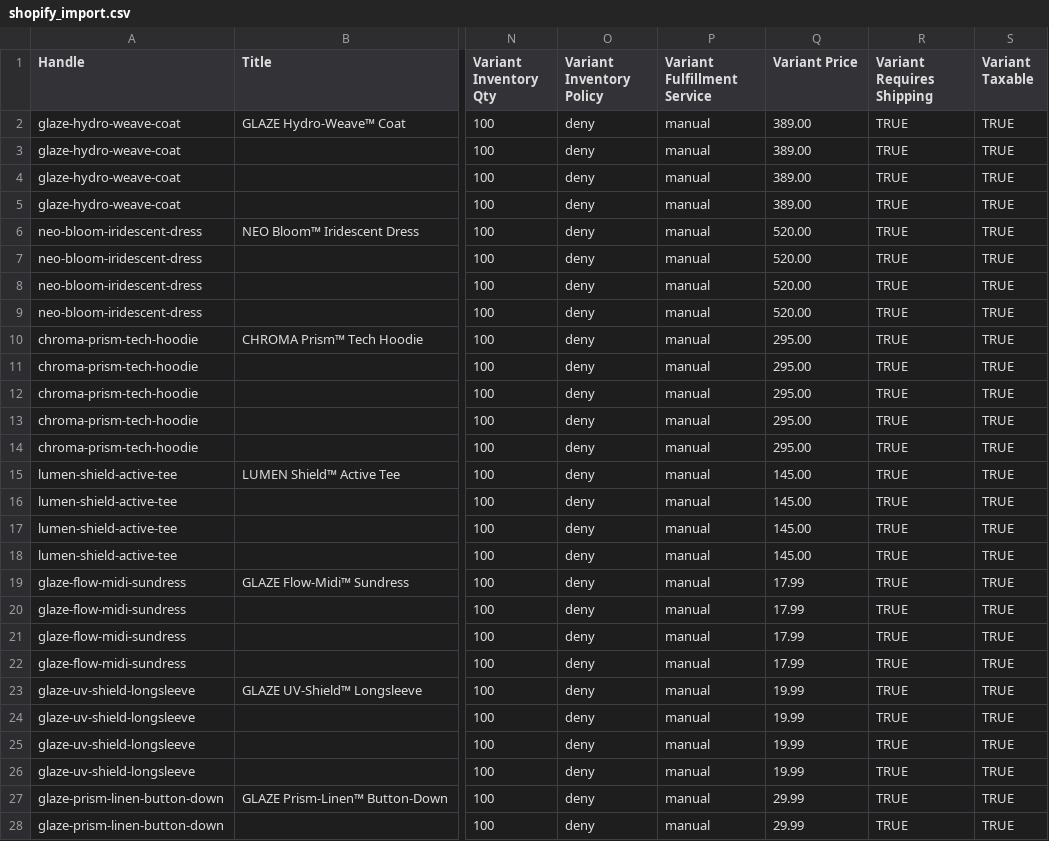
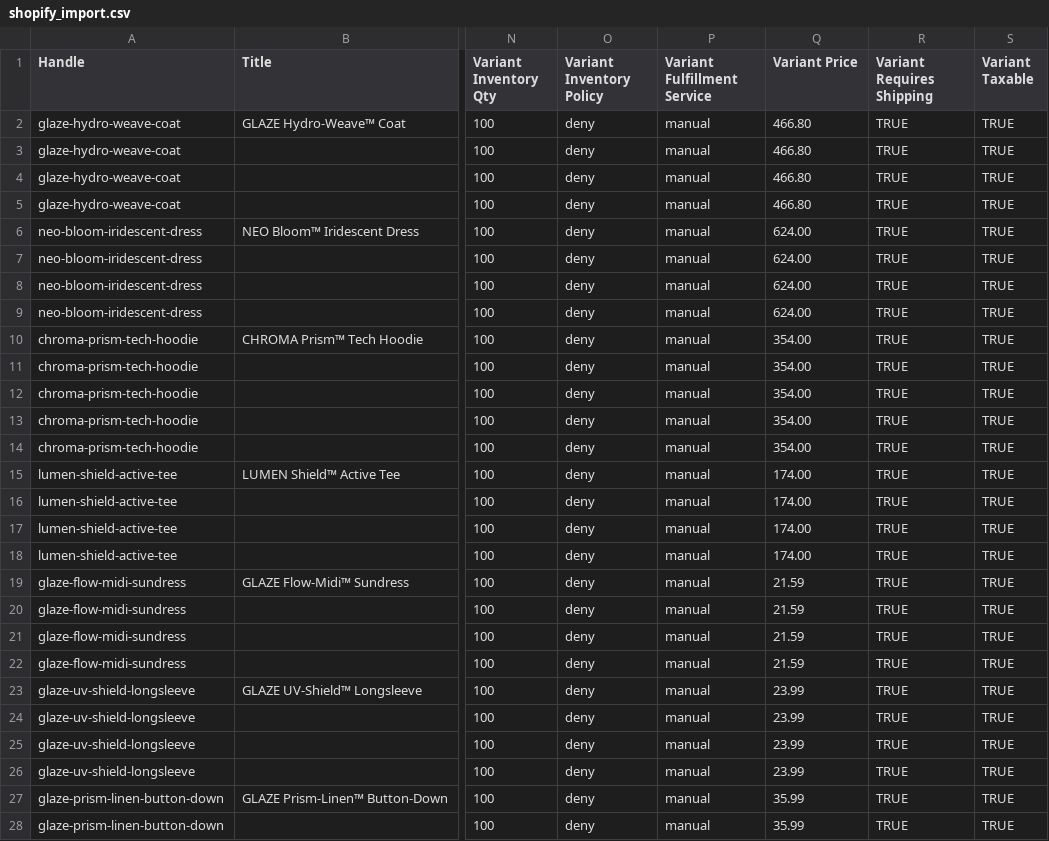
Before and after one commit to rodofheart11-hash/glaze-dropship, a CSV file: shopify_import.csv, drawn as a sheet; only a part is shown, gaps mark what is left out; the diff covers the shown part only; the diff names each change by its address in the sheet, - before the commit and + after, or states it on an @@ line.

Commit message:
chore: increase prices by 20% and add worldwide shipping terms

```diff
--- a/shopify_import.csv
+++ b/shopify_import.csv
-Q2:Q5 (Variant Price): 389.00
+Q2:Q5 (Variant Price): 466.80
-Q6:Q9 (Variant Price): 520.00
+Q6:Q9 (Variant Price): 624.00
-Q10:Q14 (Variant Price): 295.00
+Q10:Q14 (Variant Price): 354.00
-Q15:Q18 (Variant Price): 145.00
+Q15:Q18 (Variant Price): 174.00
-Q19:Q22 (Variant Price): 17.99
+Q19:Q22 (Variant Price): 21.59
-Q23:Q26 (Variant Price): 19.99
+Q23:Q26 (Variant Price): 23.99
-Q27:Q28 (Variant Price): 29.99
+Q27:Q28 (Variant Price): 35.99
```
Also changed, not shown: 24 edited cells elsewhere in this file, 4 other files.
